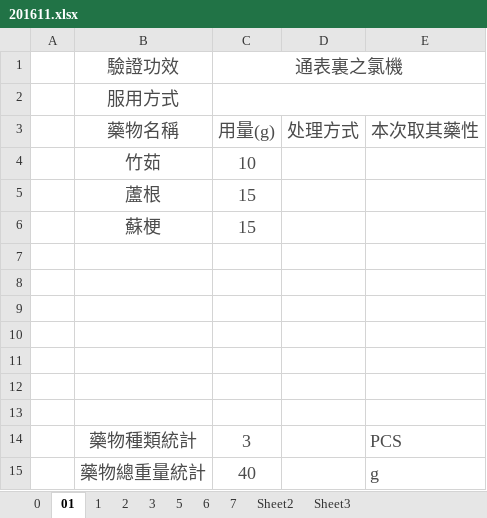
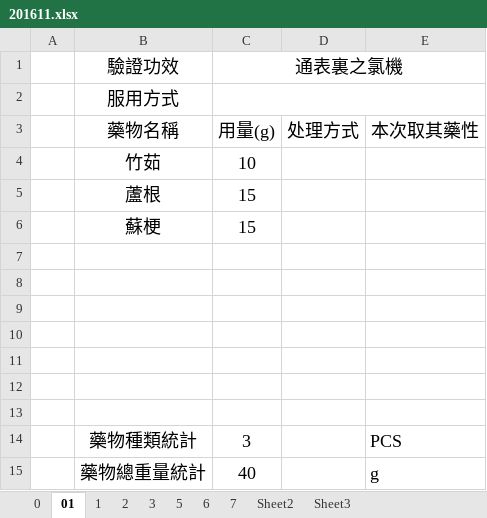
Before and after one commit to mqhzha/M, an Excel workbook: 用藥記錄/2016/201611.xlsx, sheet 01, drawn as a sheet; values as stored, in another font and other column widths than the file's, no borders; the diff names each change by its address in the sheet, - before the commit and + after, or states it on an @@ line.

```diff
--- a/用藥記錄/2016/201611.xlsx (sheet 01)
+++ b/用藥記錄/2016/201611.xlsx (sheet 01)
-B1:C1 text colour: #4C4C4C
+B1:C1 text colour: black
-B2 text colour: #4C4C4C
+B2 text colour: black
-B3:E3 text colour: #4C4C4C
+B3:E3 text colour: black
-B4:C6 text colour: #4C4C4C
+B4:C6 text colour: black
-B14:C15 text colour: #4C4C4C
+B14:C15 text colour: black
-E14:E15 text colour: #4C4C4C
+E14:E15 text colour: black
```
Also changed, not shown: sheet 7, sheet 3, sheet 2, sheet 6, sheet 5, sheet 1, 1 more sheet.
